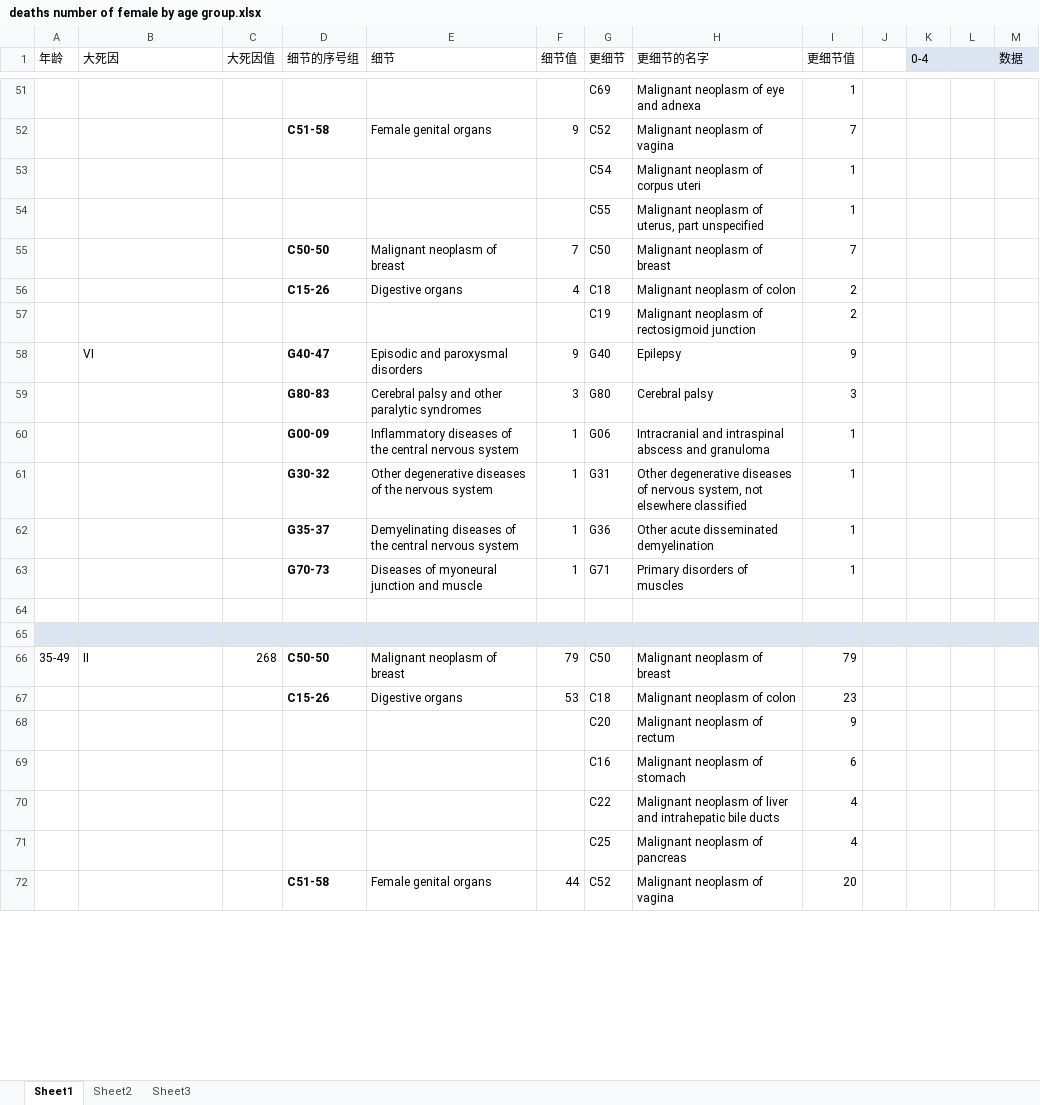
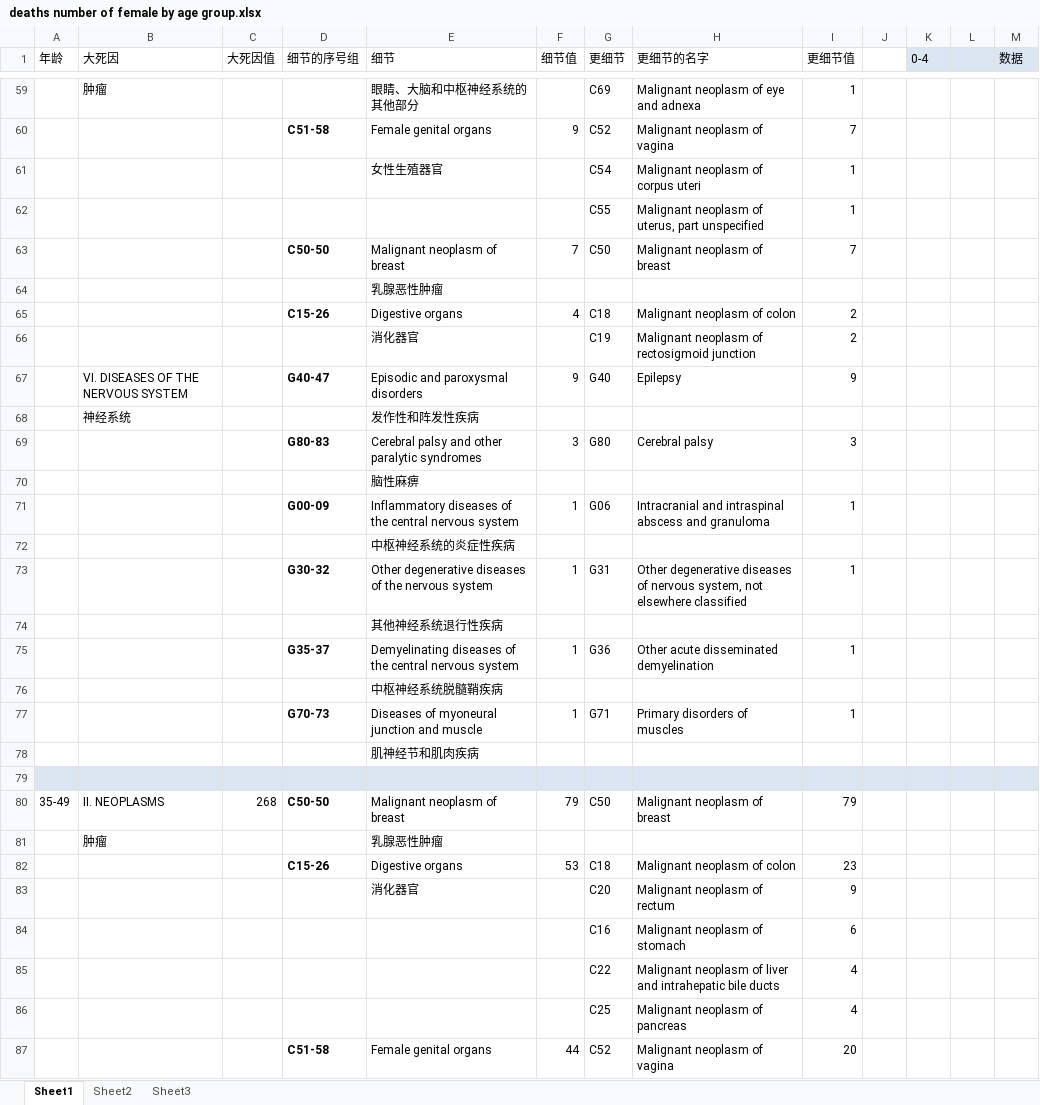
Before and after one commit to mjy9611/DS4D-Group-Work, an Excel workbook: deaths number of female by age group.xlsx, sheet Sheet1, drawn as a sheet; only a part is shown, gaps mark what is left out; values as stored, in another font and other column widths than the file's, no borders; removed rows and columns are numbered as before the commit, all else as after; the diff covers the shown part only; the diff names each change by its address in the sheet, - before the commit and + after, or states it on an @@ line.

```diff
--- a/deaths number of female by age group.xlsx (sheet Sheet1)
+++ b/deaths number of female by age group.xlsx (sheet Sheet1)
-B59 (大死因): (empty)
+B59 (大死因): 肿瘤
-E59 (细节): (empty)
+E59 (细节): 眼睛、大脑和中枢神经系统的其他部分
-E61 (细节): (empty)
+E61 (细节): 女性生殖器官
+row 64:  |  |  |  | 乳腺恶性肿瘤
-E66 (细节): (empty)
+E66 (细节): 消化器官
-B67 (大死因): VI
+B67 (大死因): VI. DISEASES OF THE NERVOUS SYSTEM
+row 68:  | 神经系统 |  |  | 发作性和阵发性疾病
+row 70:  |  |  |  | 脑性麻痹
+row 72:  |  |  |  | 中枢神经系统的炎症性疾病
+row 74:  |  |  |  | 其他神经系统退行性疾病
+row 76:  |  |  |  | 中枢神经系统脱髓鞘疾病
+row 78:  |  |  |  | 肌神经节和肌肉疾病
-A79:M79 fill: none
+A79:M79 fill: #DCE6F2
-row 65: (empty)
-B80 (大死因): II
+B80 (大死因): II. NEOPLASMS
+row 81:  | 肿瘤 |  |  | 乳腺恶性肿瘤
-E83 (细节): (empty)
+E83 (细节): 消化器官
```
Also changed, not shown: 14 added rows, 2 removed rows, 70 edited cells and cell formats elsewhere in this sheet.
